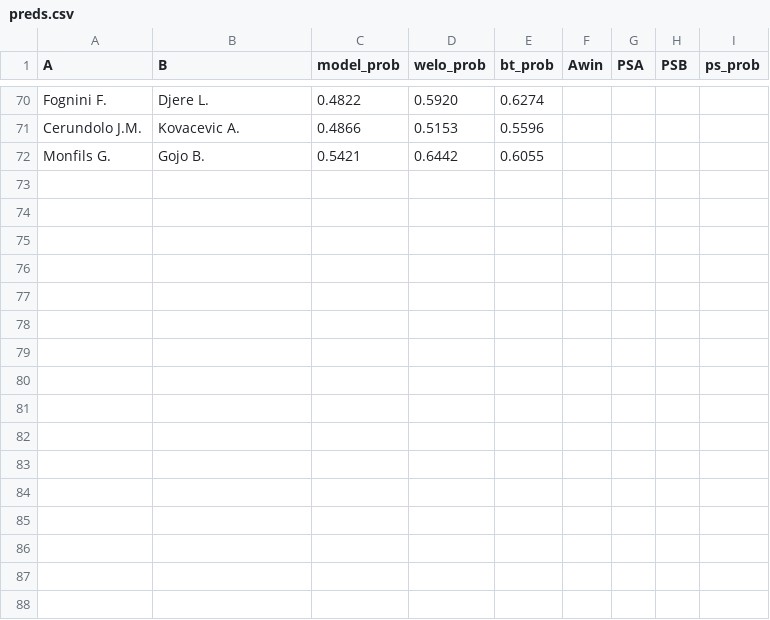
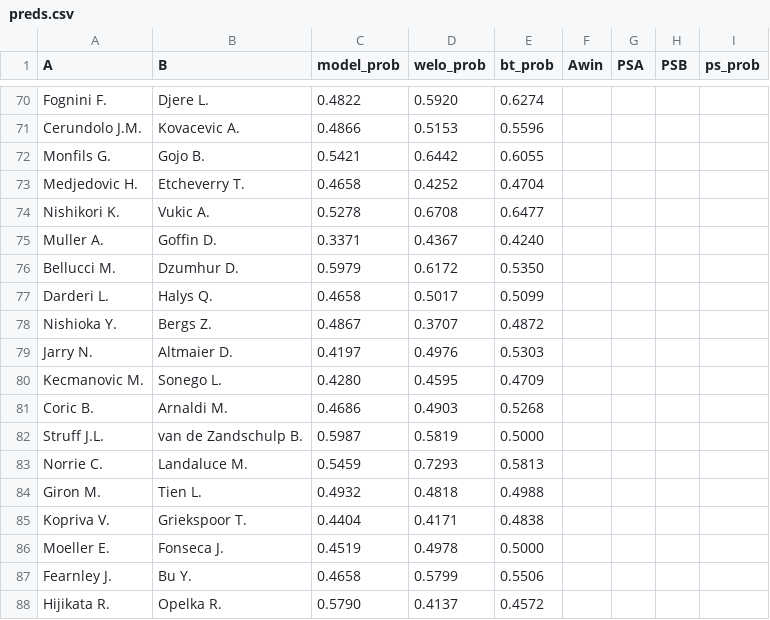
Before and after one commit to Faxulous/tennisgnn_predictions, a CSV file: preds.csv, drawn as a sheet; only a part is shown, gaps mark what is left out; the diff names each change by its address in the sheet, - before the commit and + after, or states it on an @@ line.

Commit message:
day 2 madrid main draw preds

```diff
--- a/preds.csv
+++ b/preds.csv
+row 73: Medjedovic H. | Etcheverry T. | 0.4658 | 0.4252 | 0.4704
+row 74: Nishikori K. | Vukic A. | 0.5278 | 0.6708 | 0.6477
+row 75: Muller A. | Goffin D. | 0.3371 | 0.4367 | 0.4240
+row 76: Bellucci M. | Dzumhur D. | 0.5979 | 0.6172 | 0.5350
+row 77: Darderi L. | Halys Q. | 0.4658 | 0.5017 | 0.5099
+row 78: Nishioka Y. | Bergs Z. | 0.4867 | 0.3707 | 0.4872
+row 79: Jarry N. | Altmaier D. | 0.4197 | 0.4976 | 0.5303
+row 80: Kecmanovic M. | Sonego L. | 0.4280 | 0.4595 | 0.4709
+row 81: Coric B. | Arnaldi M. | 0.4686 | 0.4903 | 0.5268
+row 82: Struff J.L. | van de Zandschulp B. | 0.5987 | 0.5819 | 0.5000
+row 83: Norrie C. | Landaluce M. | 0.5459 | 0.7293 | 0.5813
+row 84: Giron M. | Tien L. | 0.4932 | 0.4818 | 0.4988
+row 85: Kopriva V. | Griekspoor T. | 0.4404 | 0.4171 | 0.4838
+row 86: Moeller E. | Fonseca J. | 0.4519 | 0.4978 | 0.5000
+row 87: Fearnley J. | Bu Y. | 0.4658 | 0.5799 | 0.5506
+row 88: Hijikata R. | Opelka R. | 0.5790 | 0.4137 | 0.4572
```
